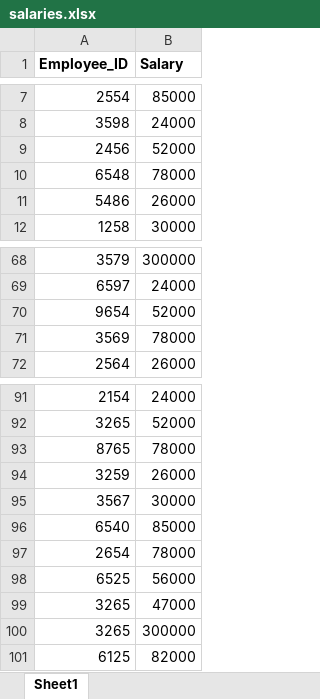
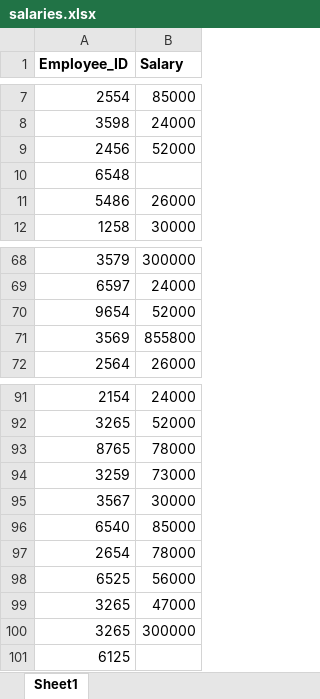
Before and after one commit to rajoraakhil640-collab/Automation-Excel-Merge, an Excel workbook: salaries.xlsx, sheet Sheet1, drawn as a sheet; only a part is shown, gaps mark what is left out; values as stored, in another font and other column widths than the file's, no borders; the diff covers the shown part only; the diff names each change by its address in the sheet, - before the commit and + after, or states it on an @@ line.

```diff
--- a/salaries.xlsx (sheet Sheet1)
+++ b/salaries.xlsx (sheet Sheet1)
-B10 (Salary): 78000
+B10 (Salary): (empty)
-B71 (Salary): 78000
+B71 (Salary): 855800
-B94 (Salary): 26000
+B94 (Salary): 73000
-B101 (Salary): 82000
+B101 (Salary): (empty)
```
Also changed, not shown: 8 edited cells elsewhere in this sheet, employees.xlsx, 1 other file.
